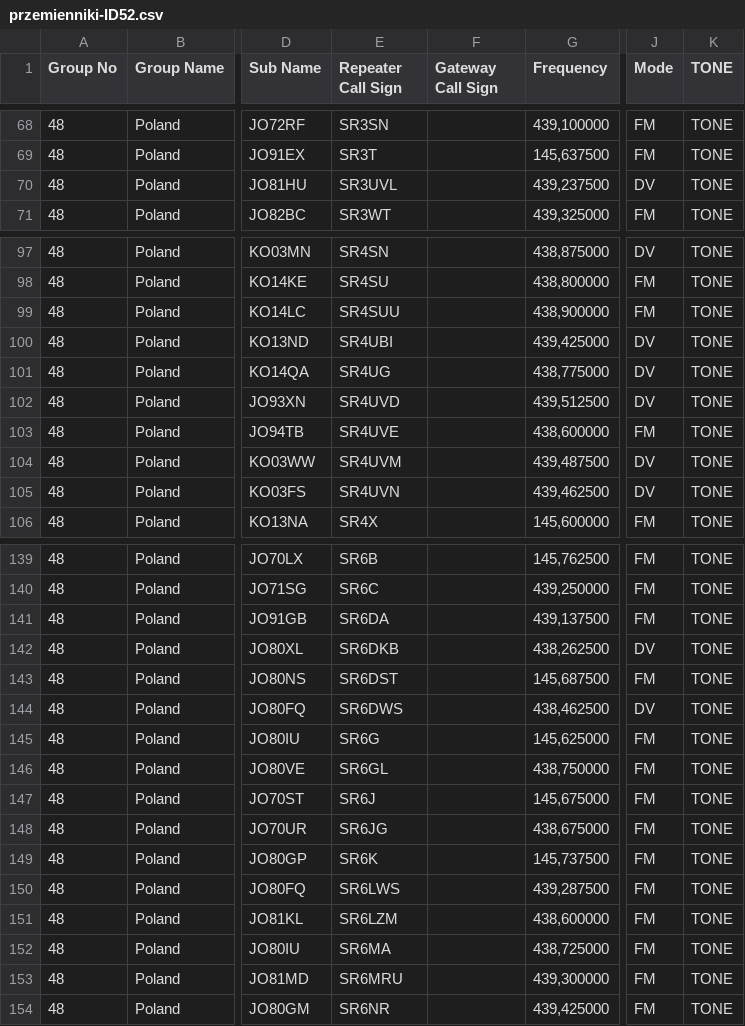
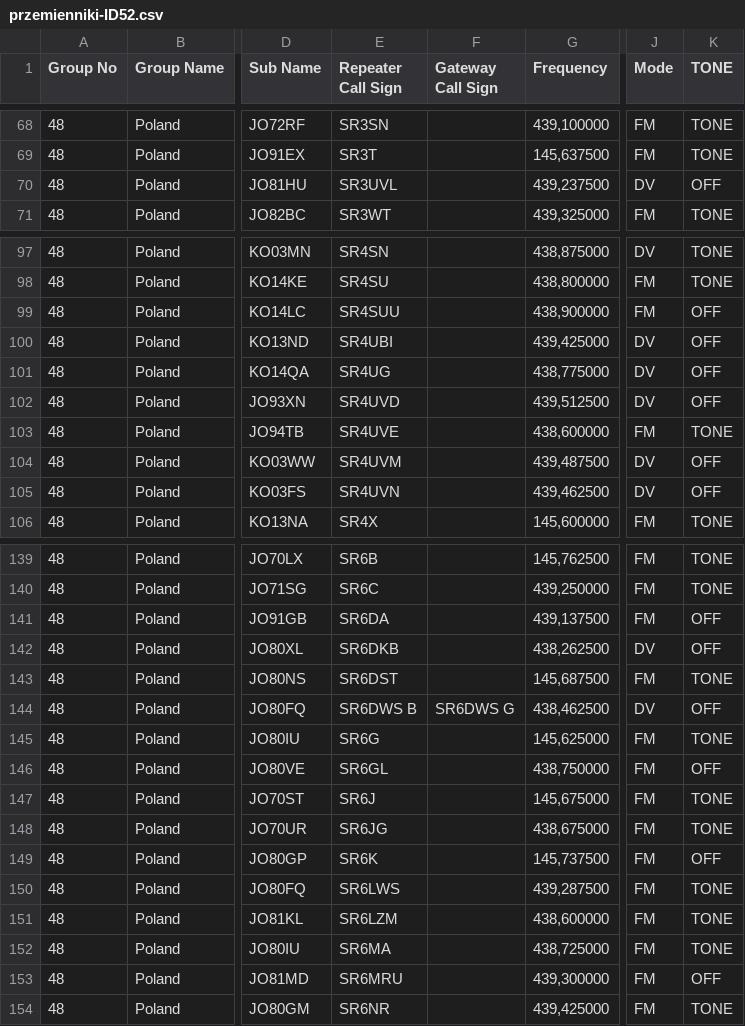
Before and after one commit to sq6emm/icom-repeaterlist-poland, a CSV file: przemienniki-ID52.csv, drawn as a sheet; only a part is shown, gaps mark what is left out; the diff covers the shown part only; the diff names each change by its address in the sheet, - before the commit and + after, or states it on an @@ line.

```diff
--- a/przemienniki-ID52.csv
+++ b/przemienniki-ID52.csv
-K70 (TONE): TONE
+K70 (TONE): OFF
-K99:K102 (TONE): TONE
+K99:K102 (TONE): OFF
-K104:K105 (TONE): TONE
+K104:K105 (TONE): OFF
-K141:K142 (TONE): TONE
+K141:K142 (TONE): OFF
-E144 (Repeater Call Sign): SR6DWS
+E144 (Repeater Call Sign): SR6DWS B
-F144 (Gateway Call Sign): (empty)
+F144 (Gateway Call Sign): SR6DWS G
-K144 (TONE): TONE
+K144 (TONE): OFF
-K146 (TONE): TONE
+K146 (TONE): OFF
-K149 (TONE): TONE
+K149 (TONE): OFF
-K153 (TONE): TONE
+K153 (TONE): OFF
```
Also changed, not shown: 74 edited cells elsewhere in this file.
